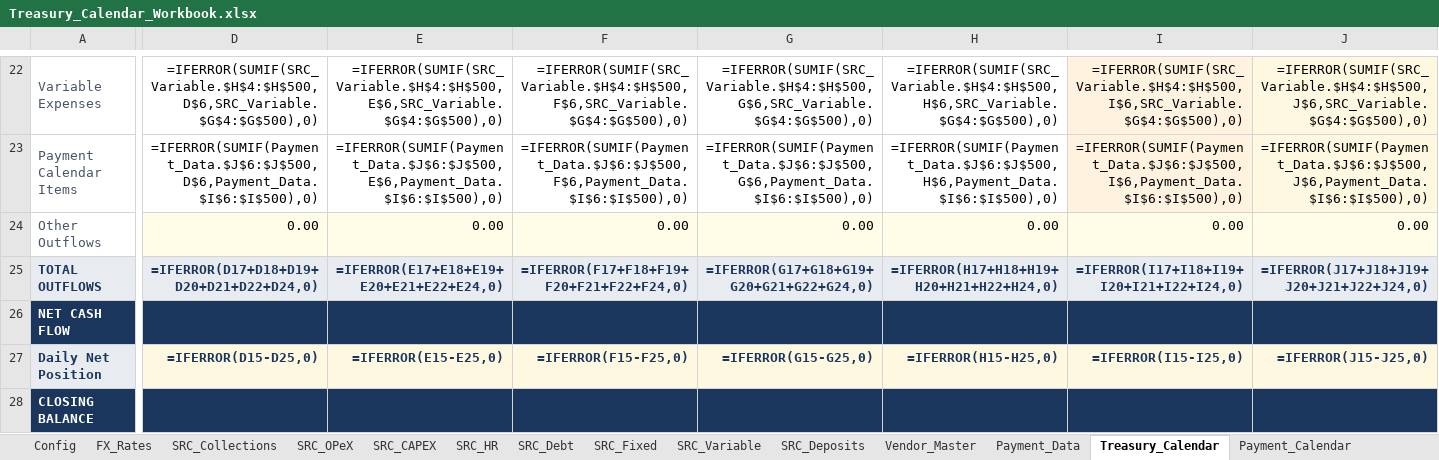
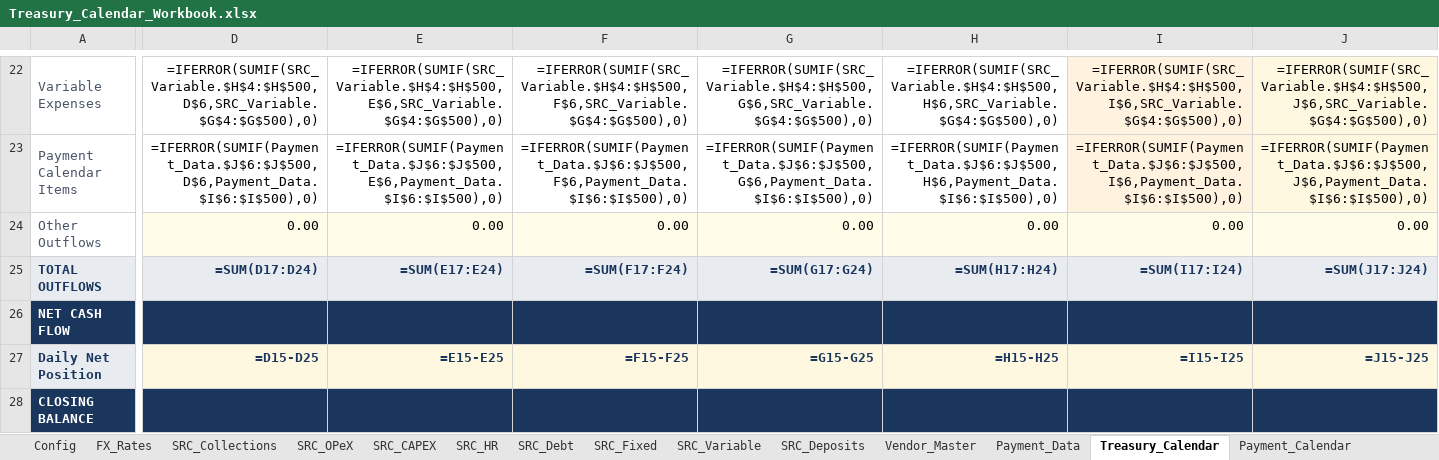
Before and after one commit to Wedkamikazi/Wedxdev, an Excel workbook: Treasury_Calendar_Workbook.xlsx, sheet Treasury_Calendar, drawn as a sheet; only a part is shown, gaps mark what is left out; values as stored, in another font and other column widths than the file's, no borders; formulas without a stored value are shown as written; the diff covers the shown part only; the diff names each change by its address in the sheet, - before the commit and + after, or states it on an @@ line.

```diff
--- a/Treasury_Calendar_Workbook.xlsx (sheet Treasury_Calendar)
+++ b/Treasury_Calendar_Workbook.xlsx (sheet Treasury_Calendar)
-D25: =IFERROR(D17+D18+D19+D20+D21+D22+D24,0)
+D25: =SUM(D17:D24)
-E25: =IFERROR(E17+E18+E19+E20+E21+E22+E24,0)
+E25: =SUM(E17:E24)
-F25: =IFERROR(F17+F18+F19+F20+F21+F22+F24,0)
+F25: =SUM(F17:F24)
-G25: =IFERROR(G17+G18+G19+G20+G21+G22+G24,0)
+G25: =SUM(G17:G24)
-H25: =IFERROR(H17+H18+H19+H20+H21+H22+H24,0)
+H25: =SUM(H17:H24)
-I25: =IFERROR(I17+I18+I19+I20+I21+I22+I24,0)
+I25: =SUM(I17:I24)
-J25: =IFERROR(J17+J18+J19+J20+J21+J22+J24,0)
+J25: =SUM(J17:J24)
-D27: =IFERROR(D15-D25,0)
+D27: =D15-D25
-E27: =IFERROR(E15-E25,0)
+E27: =E15-E25
-F27: =IFERROR(F15-F25,0)
+F27: =F15-F25
-G27: =IFERROR(G15-G25,0)
+G27: =G15-G25
-H27: =IFERROR(H15-H25,0)
+H27: =H15-H25
-I27: =IFERROR(I15-I25,0)
+I27: =I15-I25
-J27: =IFERROR(J15-J25,0)
+J27: =J15-J25
```
Also changed, not shown: 465 edited cells elsewhere in this sheet, sheet Payment_Calendar, sheet Payment_Data, 3 other files.
